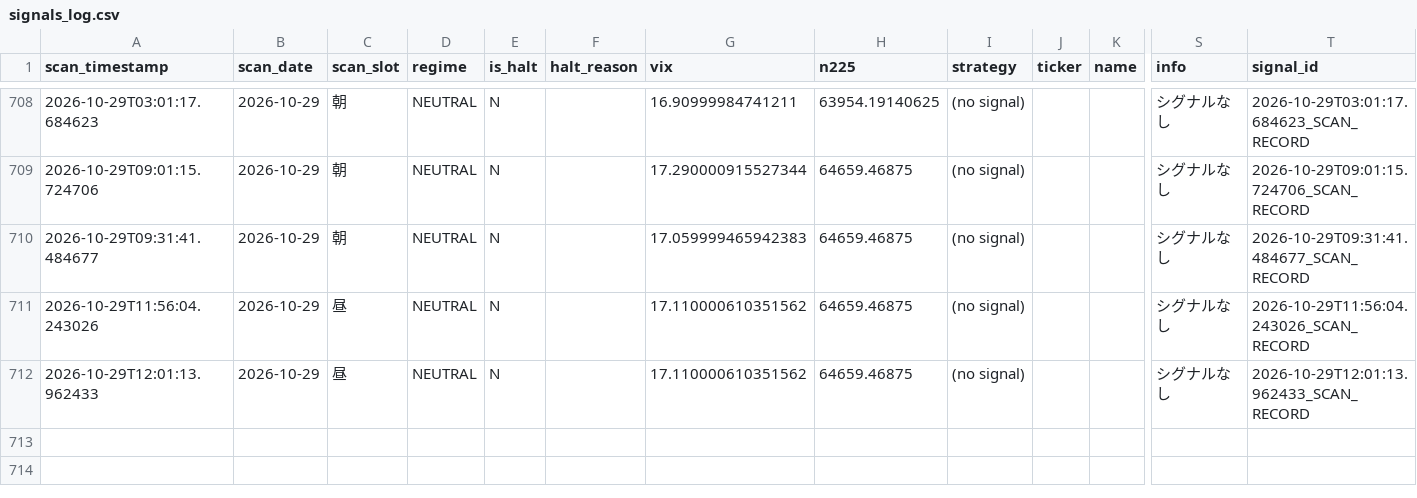
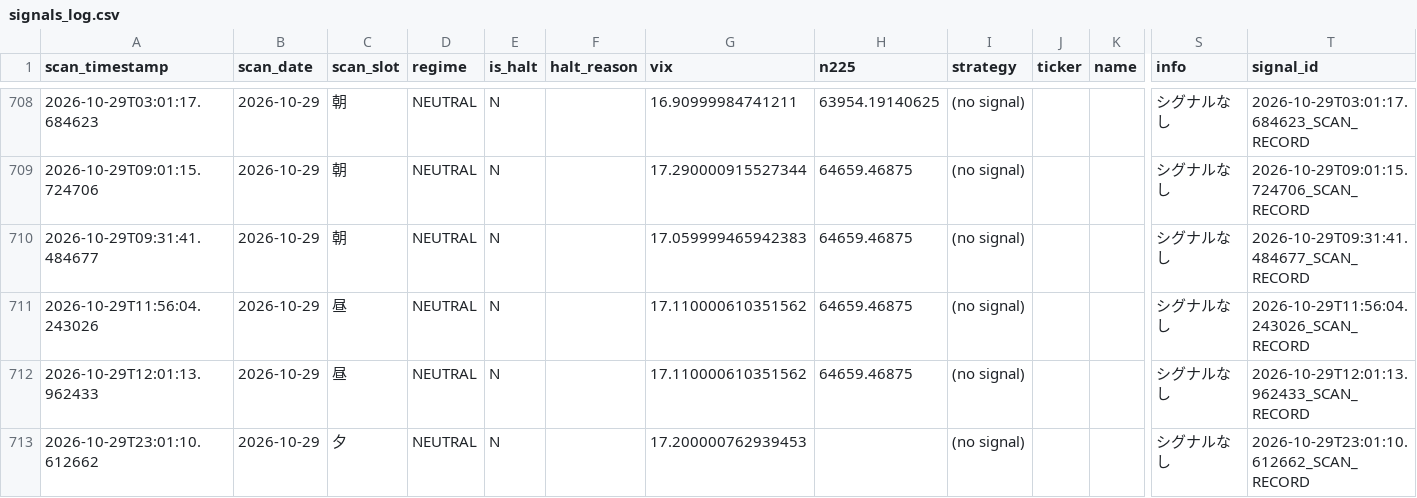
Before and after one commit to oo12takemaru-create/stock-trading-, a CSV file: signals_log.csv, drawn as a sheet; only a part is shown, gaps mark what is left out; rows hold the shown columns only; the diff names each change by its address in the sheet, - before the commit and + after, or states it on an @@ line.

```diff
--- a/signals_log.csv
+++ b/signals_log.csv
+row 713: 2026-10-29T23:01:10.612662 | 2026-10-29 | 夕 | NEUTRAL | N |  | 17.200000762939453 |  | (no signal) |  |  | シグナルなし | 2026-10-29T23:01:10.612662_SCAN_RECORD
```
